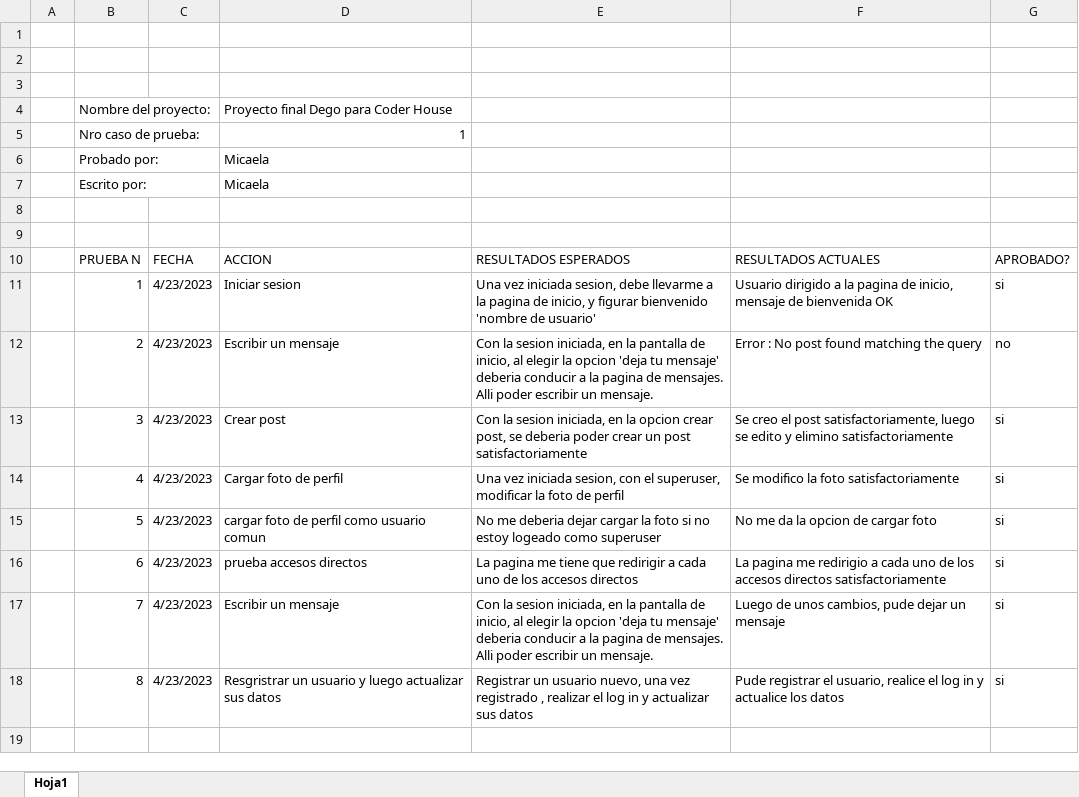
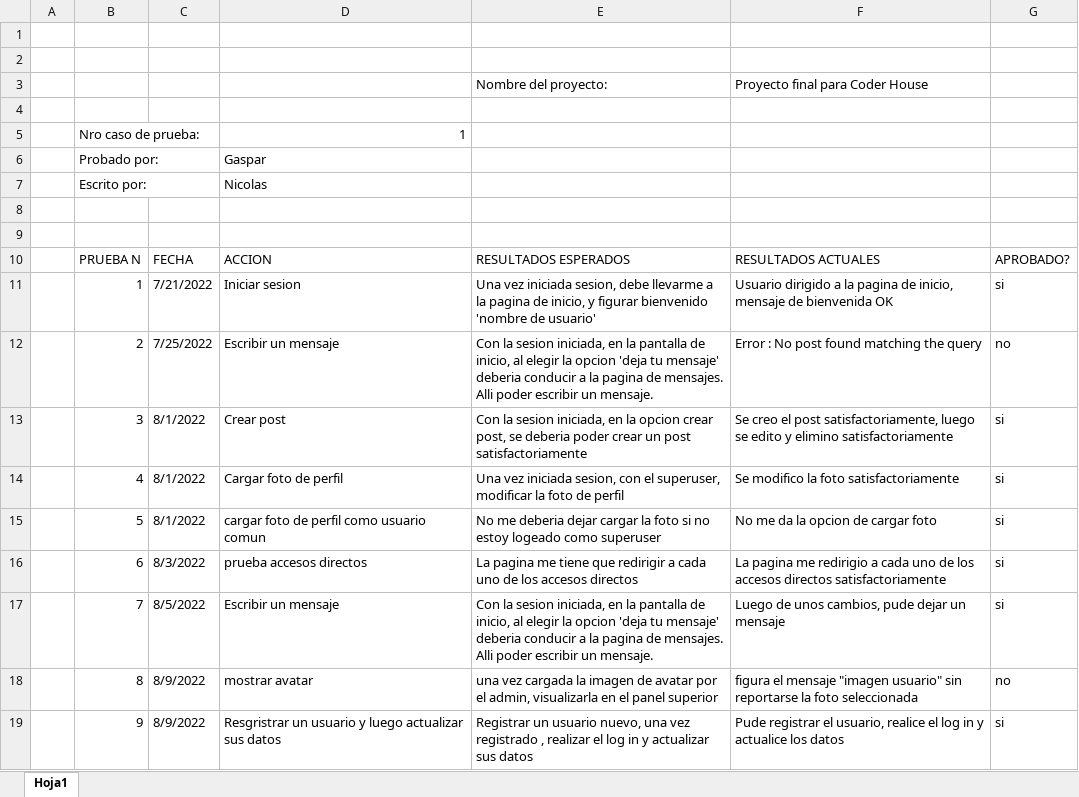
Before and after one commit to GaspiN94/AppBlogFinal, an Excel workbook: casos de prueba.xlsx, sheet Hoja1, drawn as a sheet; values as stored, in another font and other column widths than the file's, no cell formats; removed rows and columns are numbered as before the commit, all else as after; the diff names each change by its address in the sheet, - before the commit and + after, or states it on an @@ line.

Commit message:
Entrega Final

```diff
--- a/casos de prueba.xlsx (sheet Hoja1)
+++ b/casos de prueba.xlsx (sheet Hoja1)
+row 3:  |  |  |  | Nombre del proyecto: | Proyecto final para Coder House
-row 4:  | Nombre del proyecto: |  | Proyecto final Dego para Coder House
-D6: Micaela
+D6: Gaspar
-D7: Micaela
+D7: Nicolas
-C11: 4/23/2023
+C11: 7/21/2022
-C12: 4/23/2023
+C12: 7/25/2022
-C13:C15: 4/23/2023
+C13:C15: 8/1/2022
-C16: 4/23/2023
+C16: 8/3/2022
-C17: 4/23/2023
+C17: 8/5/2022
+row 18:  | 8 | 8/9/2022 | mostrar avatar | una vez cargada la imagen de avatar por el admin, visualizarla en el panel superior | figura el mensaje "imagen usuario" sin reportarse la foto seleccionada | no
-B19: 8
+B19: 9
-C19: 4/23/2023
+C19: 8/9/2022
```
Also changed, not shown: cell formats.
